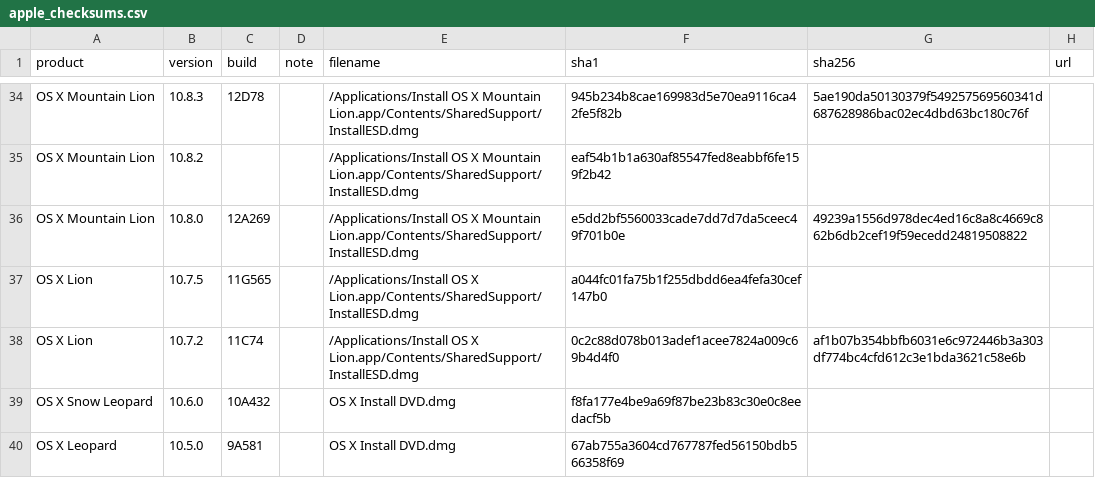
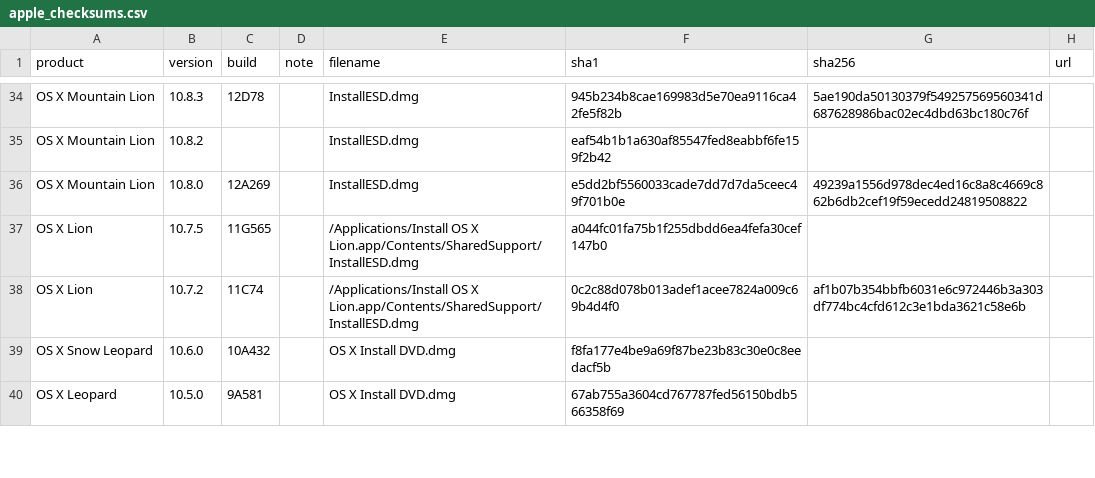
Before and after one commit to notpeter/apple-installer-checksums, a CSV file: apple_checksums.csv, drawn as a sheet; only a part is shown, gaps mark what is left out; the diff covers the shown part only; the diff names each change by its address in the sheet, - before the commit and + after, or states it on an @@ line.

```diff
--- a/apple_checksums.csv
+++ b/apple_checksums.csv
-E34:E36 (filename): /Applications/Install OS X Mountain Lion.app/Contents/SharedSupport/InstallESD.dmg
+E34:E36 (filename): InstallESD.dmg
```
Also changed, not shown: 27 edited cells elsewhere in this file, 1 other file.
